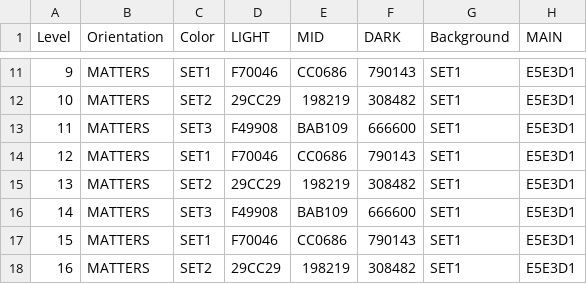
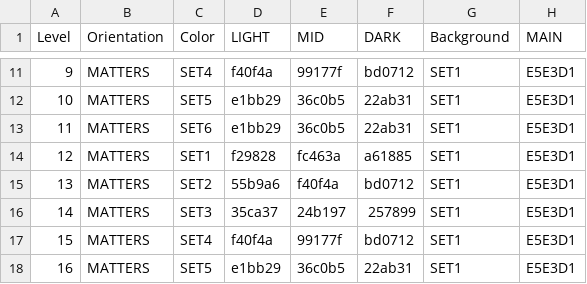
Before and after one commit to phoenixperry/crystallography, a CSV file: Tools/LevelTool/crystallonlevels.csv, drawn as a sheet; only a part is shown, gaps mark what is left out; the diff covers the shown part only; the diff names each change by its address in the sheet, - before the commit and + after, or states it on an @@ line.

```diff
--- a/Tools/LevelTool/crystallonlevels.csv
+++ b/Tools/LevelTool/crystallonlevels.csv
-C11 (Color): SET1
+C11 (Color): SET4
-D11 (LIGHT): F70046
+D11 (LIGHT): f40f4a
-E11 (MID): CC0686
+E11 (MID): 99177f
-F11 (DARK): 790143
+F11 (DARK): bd0712
-C12 (Color): SET2
+C12 (Color): SET5
-D12 (LIGHT): 29CC29
+D12 (LIGHT): e1bb29
-E12 (MID): 198219
+E12 (MID): 36c0b5
-F12 (DARK): 308482
+F12 (DARK): 22ab31
-C13 (Color): SET3
+C13 (Color): SET6
-D13 (LIGHT): F49908
+D13 (LIGHT): e1bb29
-E13 (MID): BAB109
+E13 (MID): 36c0b5
-F13 (DARK): 666600
+F13 (DARK): 22ab31
-D14 (LIGHT): F70046
+D14 (LIGHT): f29828
-E14 (MID): CC0686
+E14 (MID): fc463a
-F14 (DARK): 790143
+F14 (DARK): a61885
-D15 (LIGHT): 29CC29
+D15 (LIGHT): 55b9a6
-E15 (MID): 198219
+E15 (MID): f40f4a
-F15 (DARK): 308482
+F15 (DARK): bd0712
-D16 (LIGHT): F49908
+D16 (LIGHT): 35ca37
-E16 (MID): BAB109
+E16 (MID): 24b197
-F16 (DARK): 666600
+F16 (DARK): 257899
-C17 (Color): SET1
+C17 (Color): SET4
-D17 (LIGHT): F70046
+D17 (LIGHT): f40f4a
-E17 (MID): CC0686
+E17 (MID): 99177f
-F17 (DARK): 790143
+F17 (DARK): bd0712
-C18 (Color): SET2
+C18 (Color): SET5
-D18 (LIGHT): 29CC29
+D18 (LIGHT): e1bb29
-E18 (MID): 198219
+E18 (MID): 36c0b5
-F18 (DARK): 308482
+F18 (DARK): 22ab31
```
Also changed, not shown: 114 edited cells elsewhere in this file, 2 other files.
